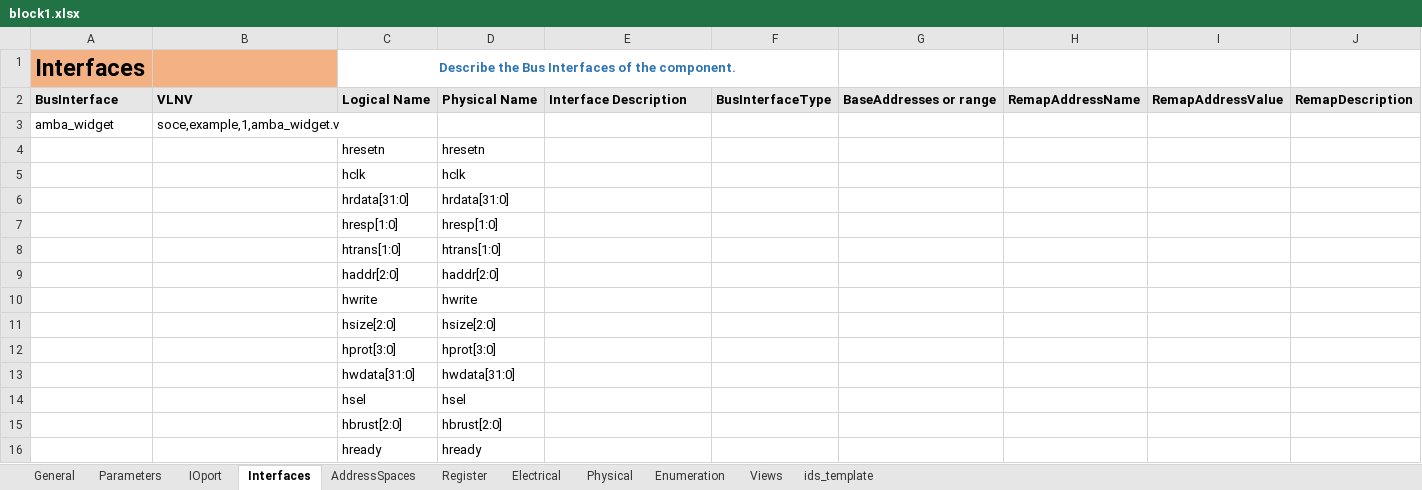
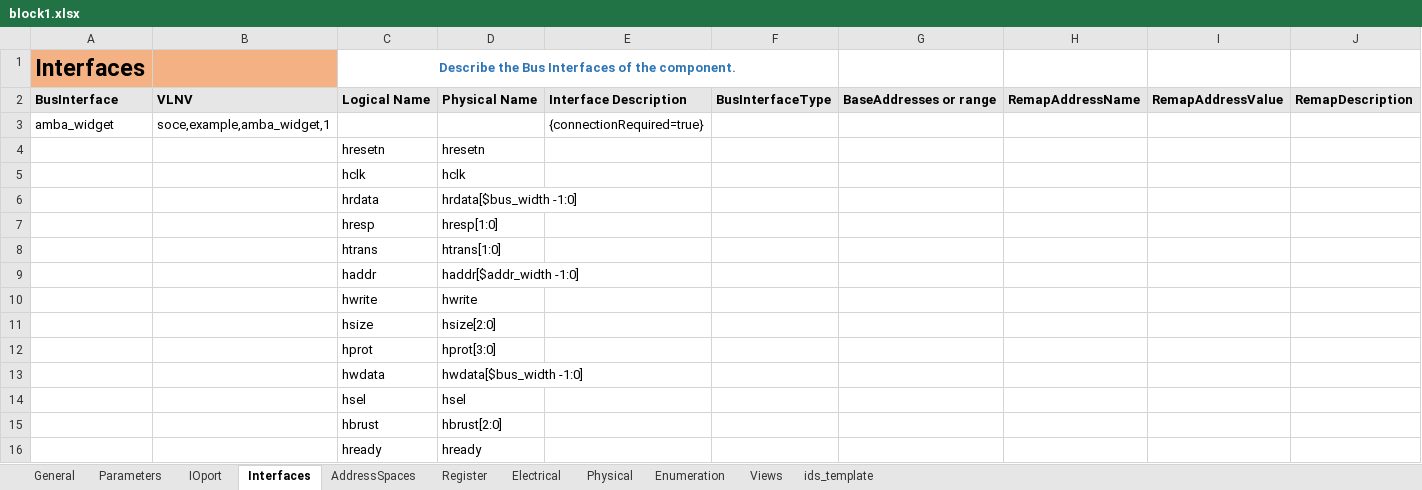
Before and after one commit to gopalgogna11/hello-world, an Excel workbook: my1stProject/block1/block1.xlsx, sheet Interfaces, drawn as a sheet; values as stored, in another font and other column widths than the file's, no borders; removed rows and columns are numbered as before the commit, all else as after; the diff names each change by its address in the sheet, - before the commit and + after, or states it on an @@ line.

```diff
--- a/my1stProject/block1/block1.xlsx (sheet Interfaces)
+++ b/my1stProject/block1/block1.xlsx (sheet Interfaces)
-B3: soce,example,1,amba_widget.v
+B3: soce,example,amba_widget,1
-E3: (empty)
+E3: {connectionRequired=true}
-row 6:  |  | hrdata[31:0] | hrdata[31:0]
+row 6:  |  | hrdata | hrdata[$bus_width -1:0]
-C7: hresp[1:0]
+C7: hresp
-C8: htrans[1:0]
+C8: htrans
-row 9:  |  | haddr[2:0] | haddr[2:0]
+row 9:  |  | haddr | haddr[$addr_width -1:0]
-C11: hsize[2:0]
+C11: hsize
-C12: hprot[3:0]
+C12: hprot
-row 13:  |  | hwdata[31:0] | hwdata[31:0]
+row 13:  |  | hwdata | hwdata[$bus_width -1:0]
-C15: hbrust[2:0]
+C15: hbrust
```
Also changed, not shown: sheet IOport, sheet Views, sheet ids_template, sheet Parameters, my1stProject/block2/block2.xlsx, my1stProject/chip_example/chip_example.xlsx, 1 other file.
